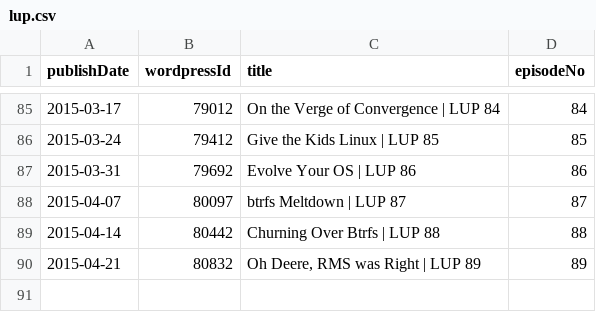
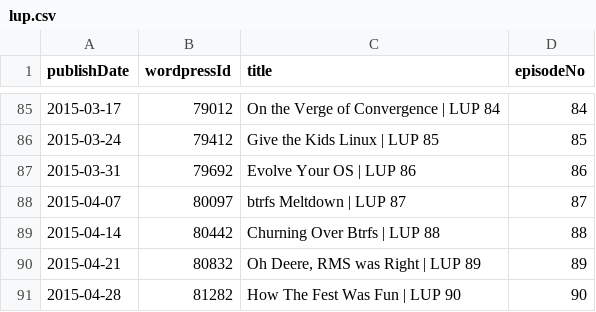
Before and after one commit to Cj-Malone/jb_data, a CSV file: shows/lup.csv, drawn as a sheet; only a part is shown, gaps mark what is left out.

```diff
--- a/shows/lup.csv
+++ b/shows/lup.csv
@@ -90 +90,2 @@ publishDate,wordpressId,title,episodeNo
 2015-04-21,80832,"Oh Deere, RMS was Right | LUP 89",89
+2015-04-28,81282,How The Fest Was Fun | LUP 90,90
```
Also changed, not shown: shows/t3.csv.
